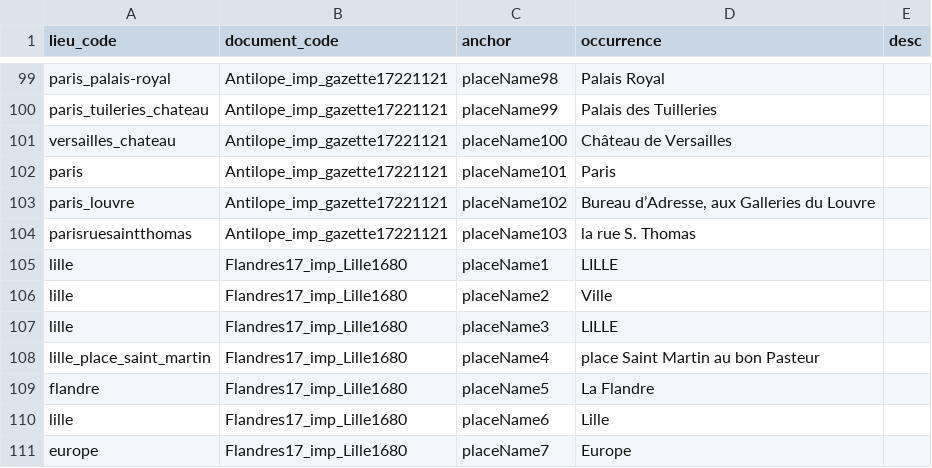
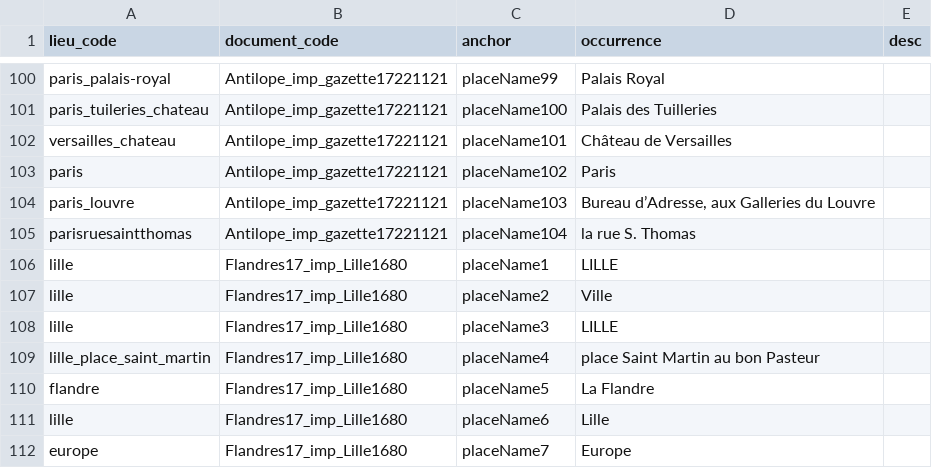
Before and after one commit to fetes17/merveilles17, a TSV file: site/data/lieu_document.tsv, drawn as a sheet; only a part is shown, gaps mark what is left out; addresses are those after the commit; the diff covers the shown part only; the diff names each change by its address in the sheet, - before the commit and + after, or states it on an @@ line.

```diff
--- a/site/data/lieu_document.tsv
+++ b/site/data/lieu_document.tsv
-C100 (anchor): placeName98
+C100 (anchor): placeName99
-C101 (anchor): placeName99
+C101 (anchor): placeName100
-C102 (anchor): placeName100
+C102 (anchor): placeName101
-C103 (anchor): placeName101
+C103 (anchor): placeName102
-C104 (anchor): placeName102
+C104 (anchor): placeName103
-C105 (anchor): placeName103
+C105 (anchor): placeName104
```
Also changed, not shown: 2 added rows, 1 removed row and 24 edited cells elsewhere in this file, site/data/document.tsv, site/data/personne_document.tsv, 14 other files.
